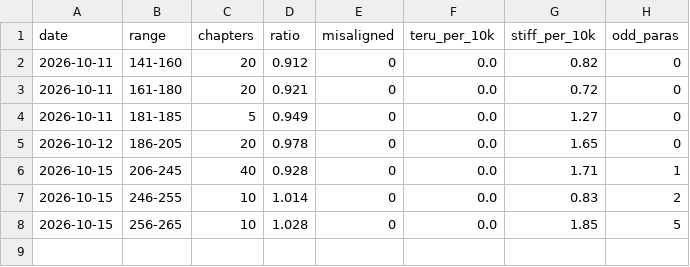
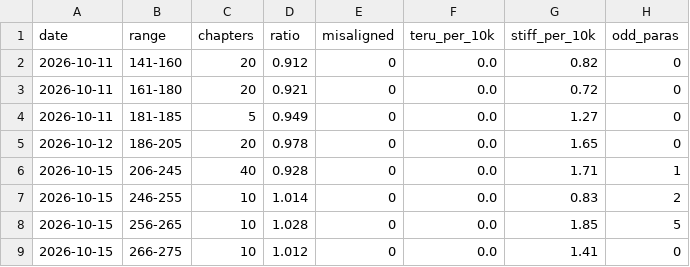
Before and after one commit to pikar10tu/pikas-novel-reader, a CSV file: novels/dragon/audit_log.csv, drawn as a sheet.

```diff
--- a/novels/dragon/audit_log.csv
+++ b/novels/dragon/audit_log.csv
@@ -8 +8,2 @@ date,range,chapters,ratio,misaligned,teru_per_10k,stiff_per_10k,odd_paras
 2026-10-15,256-265,10,1.028,0,0.0,1.85,5
+2026-10-15,266-275,10,1.012,0,0.0,1.41,0
```
Also changed, not shown: 15 other files.
